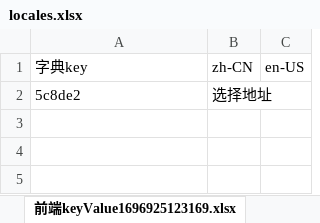
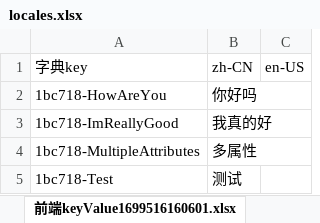
Before and after one commit to tiandaoyi/i18-fe-automator, an Excel workbook: locales.xlsx, sheet 前端keyValue1699516160601.xlsx, drawn as a sheet; values as stored, in another font and other column widths than the file's, no borders; removed rows and columns are numbered as before the commit, all else as after; the diff names each change by its address in the sheet, - before the commit and + after, or states it on an @@ line.

```diff
--- a/locales.xlsx (sheet 前端keyValue1699516160601.xlsx)
+++ b/locales.xlsx (sheet 前端keyValue1699516160601.xlsx)
-sheet tab: 前端keyValue1696925123169.xlsx
+sheet tab: 前端keyValue1699516160601.xlsx
-row 2: 5c8de2 | 选择地址
+row 2: 1bc718-HowAreYou | 你好吗
+row 3: 1bc718-ImReallyGood | 我真的好
+row 4: 1bc718-MultipleAttributes | 多属性
+row 5: 1bc718-Test | 测试
```
Also changed, not shown: 4 other files.
